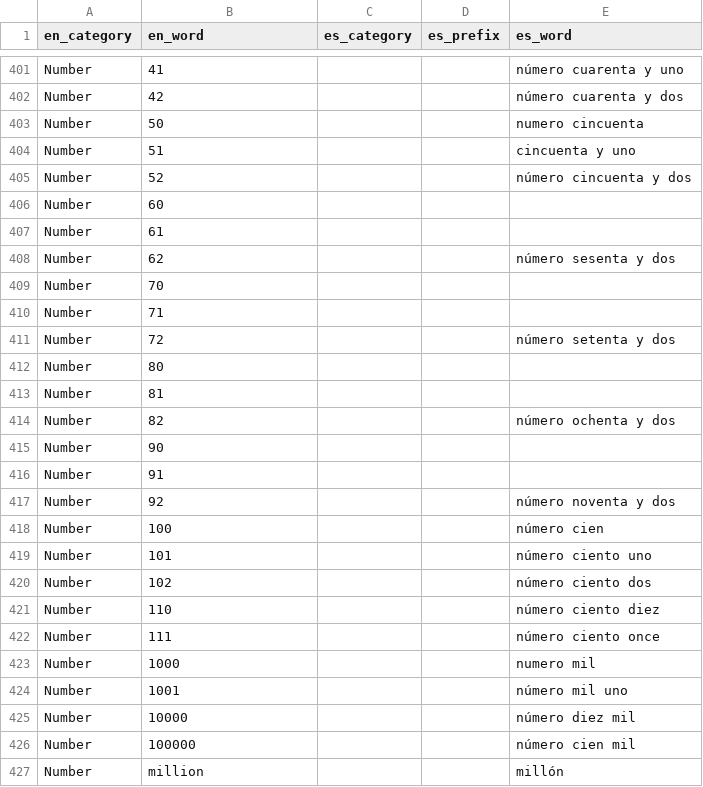
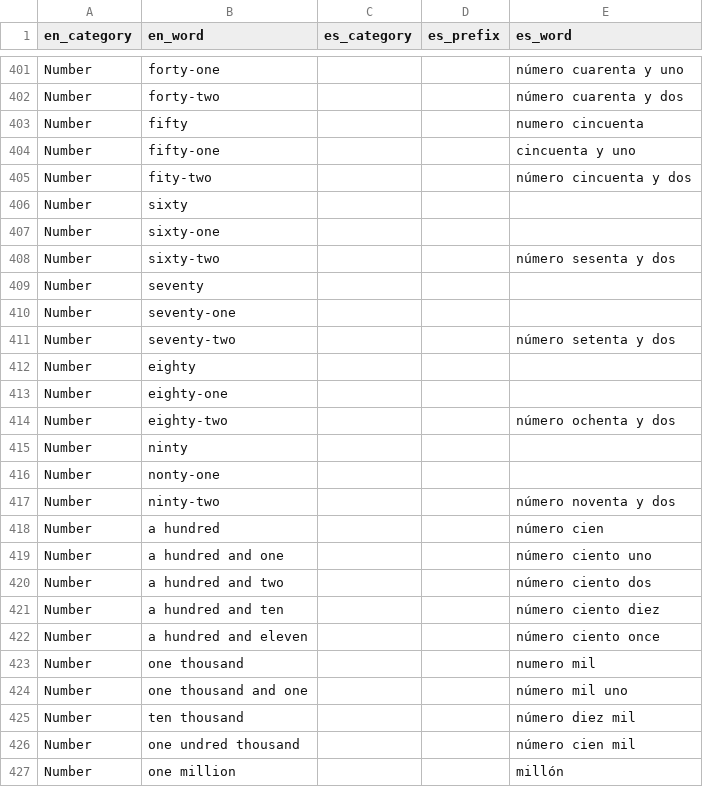
Before and after one commit to eobrain/mergi, a CSV file: data/words.csv, drawn as a sheet; only a part is shown, gaps mark what is left out; the diff covers the shown part only; the diff names each change by its address in the sheet, - before the commit and + after, or states it on an @@ line.

```diff
--- a/data/words.csv
+++ b/data/words.csv
-B401 (en_word): 41
+B401 (en_word): forty-one
-B402 (en_word): 42
+B402 (en_word): forty-two
-B403 (en_word): 50
+B403 (en_word): fifty
-B404 (en_word): 51
+B404 (en_word): fifty-one
-B405 (en_word): 52
+B405 (en_word): fity-two
-B406 (en_word): 60
+B406 (en_word): sixty
-B407 (en_word): 61
+B407 (en_word): sixty-one
-B408 (en_word): 62
+B408 (en_word): sixty-two
-B409 (en_word): 70
+B409 (en_word): seventy
-B410 (en_word): 71
+B410 (en_word): seventy-one
-B411 (en_word): 72
+B411 (en_word): seventy-two
-B412 (en_word): 80
+B412 (en_word): eighty
-B413 (en_word): 81
+B413 (en_word): eighty-one
-B414 (en_word): 82
+B414 (en_word): eighty-two
-B415 (en_word): 90
+B415 (en_word): ninty
-B416 (en_word): 91
+B416 (en_word): nonty-one
-B417 (en_word): 92
+B417 (en_word): ninty-two
-B418 (en_word): 100
+B418 (en_word): a hundred
-B419 (en_word): 101
+B419 (en_word): a hundred and one
-B420 (en_word): 102
+B420 (en_word): a hundred and two
-B421 (en_word): 110
+B421 (en_word): a hundred and ten
-B422 (en_word): 111
+B422 (en_word): a hundred and eleven
-B423 (en_word): 1000
+B423 (en_word): one thousand
-B424 (en_word): 1001
+B424 (en_word): one thousand and one
-B425 (en_word): 10000
+B425 (en_word): ten thousand
-B426 (en_word): 100000
+B426 (en_word): one undred thousand
-B427 (en_word): million
+B427 (en_word): one million
```
Also changed, not shown: 4 added rows, 1 removed row and 74 edited cells elsewhere in this file.
